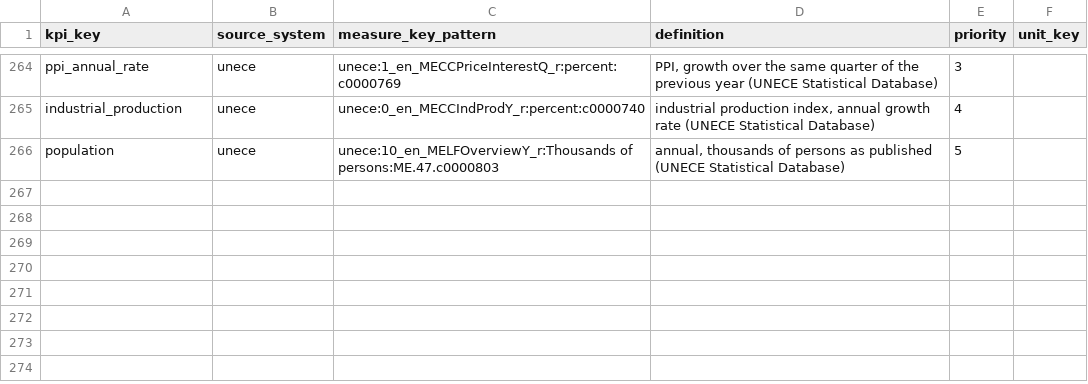
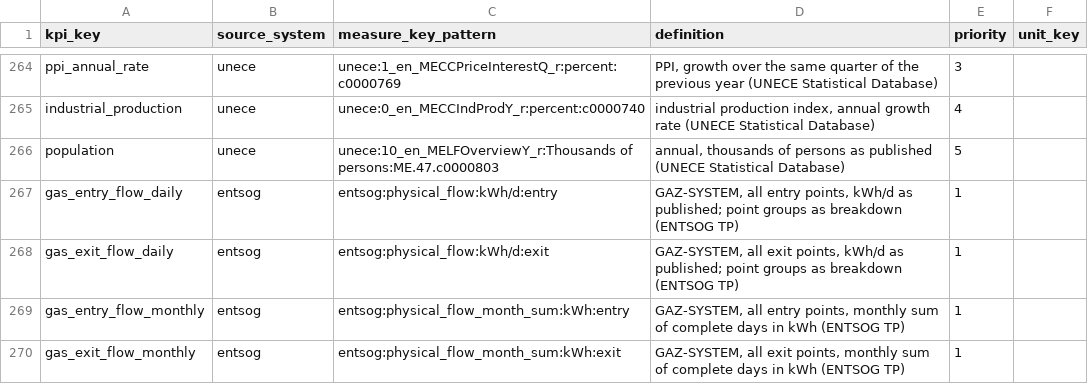
Before and after one commit to zohelo/zohelo-data, a CSV file: warehouse/seeds/kpi_measure.csv, drawn as a sheet; only a part is shown, gaps mark what is left out; the diff names each change by its address in the sheet, - before the commit and + after, or states it on an @@ line.

```diff
--- a/warehouse/seeds/kpi_measure.csv
+++ b/warehouse/seeds/kpi_measure.csv
+row 267: gas_entry_flow_daily | entsog | entsog:physical_flow:kWh/d:entry | GAZ-SYSTEM, all entry points, kWh/d as published; point groups as breakdown (ENTSOG TP) | 1
+row 268: gas_exit_flow_daily | entsog | entsog:physical_flow:kWh/d:exit | GAZ-SYSTEM, all exit points, kWh/d as published; point groups as breakdown (ENTSOG TP) | 1
+row 269: gas_entry_flow_monthly | entsog | entsog:physical_flow_month_sum:kWh:entry | GAZ-SYSTEM, all entry points, monthly sum of complete days in kWh (ENTSOG TP) | 1
+row 270: gas_exit_flow_monthly | entsog | entsog:physical_flow_month_sum:kWh:exit | GAZ-SYSTEM, all exit points, monthly sum of complete days in kWh (ENTSOG TP) | 1
```
Also changed, not shown: warehouse/seeds/kpi.csv, warehouse/seeds/source.csv, 20 other files.
